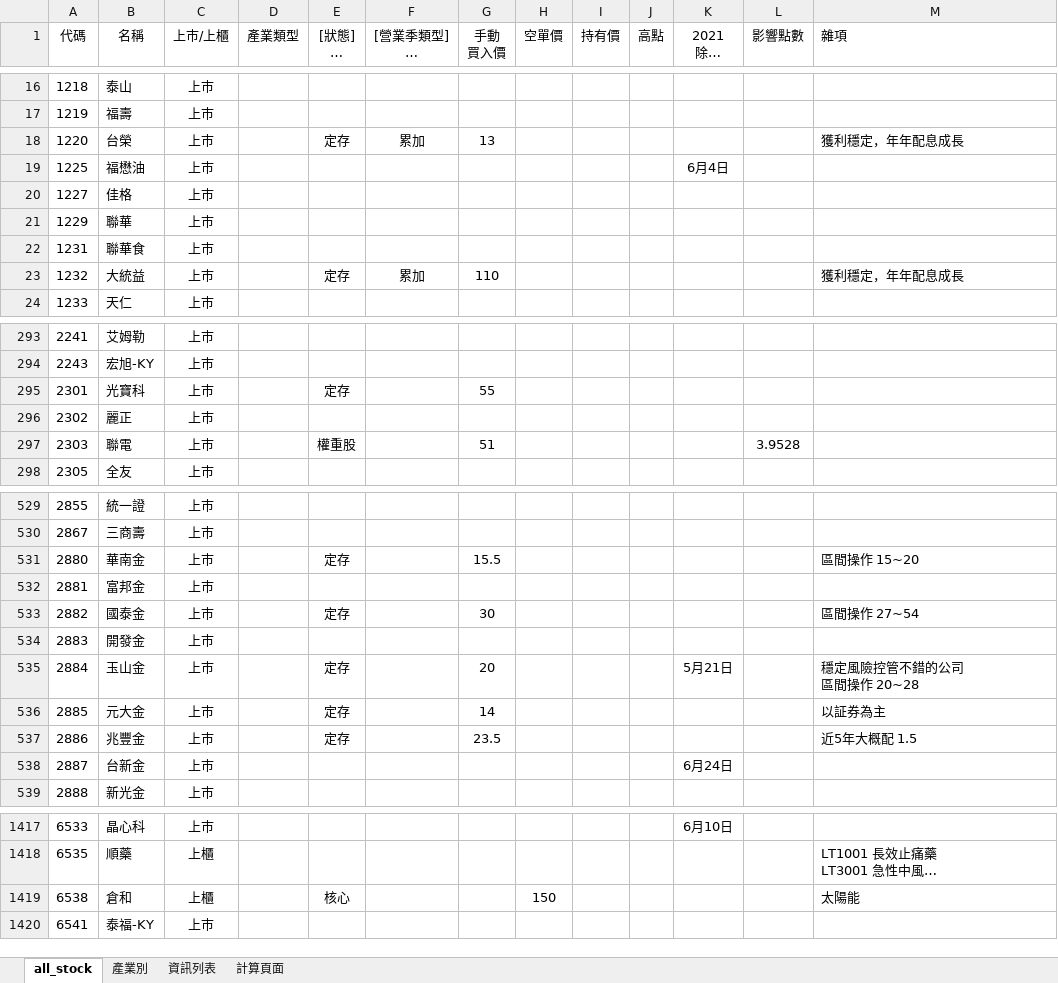
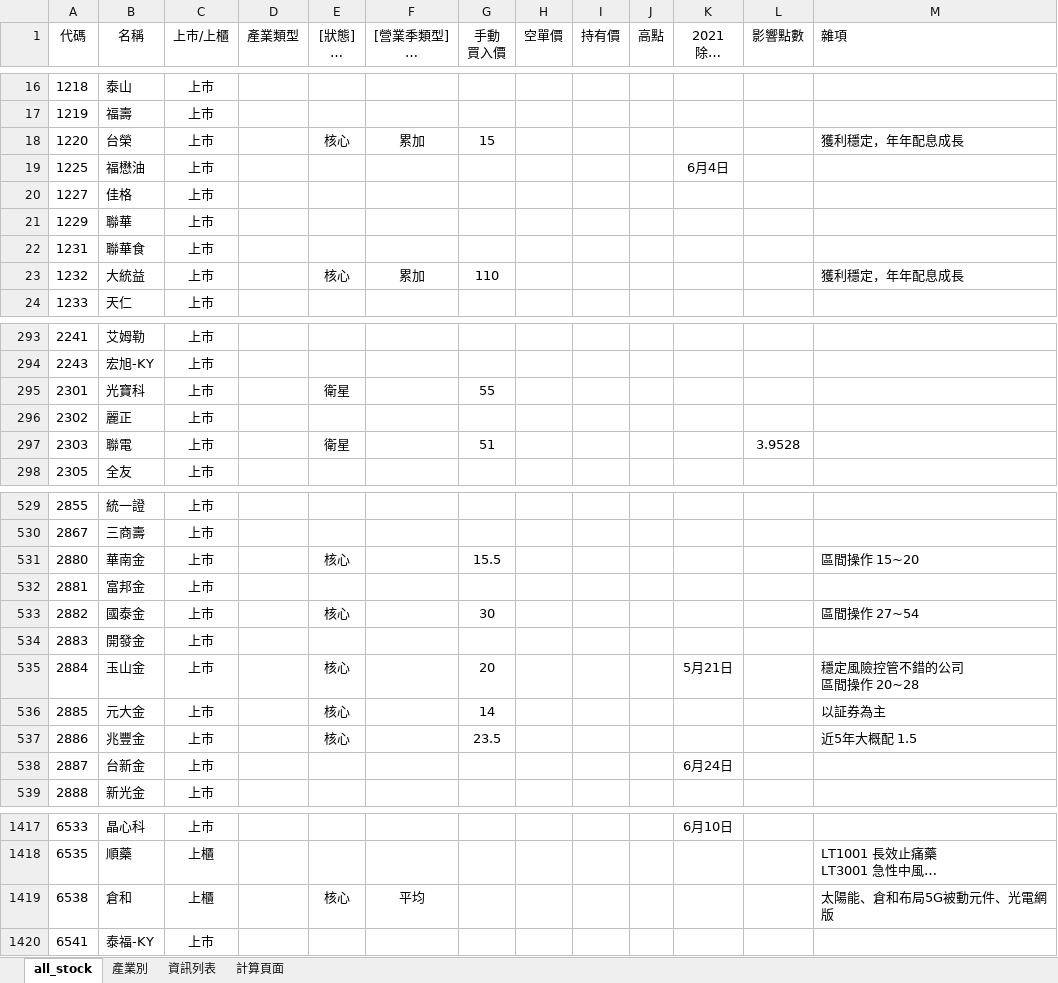
Before and after one commit to kangyangshih/rich_stock, an Excel workbook: all_stock.xlsx, sheet all_stock, drawn as a sheet; only a part is shown, gaps mark what is left out; long unchanged cells end in …; values as stored, in another font and other column widths than the file's, no borders; the diff covers the shown part only; the diff names each change by its address in the sheet, - before the commit and + after, or states it on an @@ line.

```diff
--- a/all_stock.xlsx (sheet all_stock)
+++ b/all_stock.xlsx (sheet all_stock)
-E18 ([狀態] 核心 衛星 當沖多 當沖空 看多 看空): 定存
+E18 ([狀態] 核心 衛星 當沖多 當沖空 看多 看空): 核心
-G18 (手動 買入價): 13
+G18 (手動 買入價): 15
-E23 ([狀態] 核心 衛星 當沖多 當沖空 看多 看空): 定存
+E23 ([狀態] 核心 衛星 當沖多 當沖空 看多 看空): 核心
-E295 ([狀態] 核心 衛星 當沖多 當沖空 看多 看空): 定存
+E295 ([狀態] 核心 衛星 當沖多 當沖空 看多 看空): 衛星
-E297 ([狀態] 核心 衛星 當沖多 當沖空 看多 看空): 權重股
+E297 ([狀態] 核心 衛星 當沖多 當沖空 看多 看空): 衛星
-E531 ([狀態] 核心 衛星 當沖多 當沖空 看多 看空): 定存
+E531 ([狀態] 核心 衛星 當沖多 當沖空 看多 看空): 核心
-E533 ([狀態] 核心 衛星 當沖多 當沖空 看多 看空): 定存
+E533 ([狀態] 核心 衛星 當沖多 當沖空 看多 看空): 核心
-E535:E537 ([狀態] 核心 衛星 當沖多 當沖空 看多 看空): 定存
+E535:E537 ([狀態] 核心 衛星 當沖多 當沖空 看多 看空): 核心
-F1419 ([營業季類型] 平均 累加 累加成長): (empty)
+F1419 ([營業季類型] 平均 累加 累加成長): 平均
-H1419 (空單價): 150
+H1419 (空單價): (empty)
-M1419 (雜項): 太陽能
+M1419 (雜項): 太陽能、倉和布局5G被動元件、光電網版
```
Also changed, not shown: 47 edited cells elsewhere in this sheet, 15 other files.
